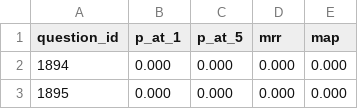
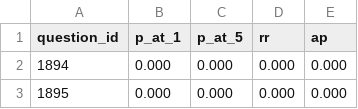
Before and after one commit to kortemaki/pi5-kmaki, a CSV file: src/main/resources/outputData/RankingMetrics.csv, drawn as a sheet; only a part is shown.

```diff
--- a/src/main/resources/outputData/RankingMetrics.csv
+++ b/src/main/resources/outputData/RankingMetrics.csv
@@ -1,2 +1,2 @@
-question_id,p_at_1,p_at_5,mrr,map
+question_id,p_at_1,p_at_5,rr,ap
 1894,0.000,0.000,0.000,0.000
```
Also changed, not shown: 47 other files.
